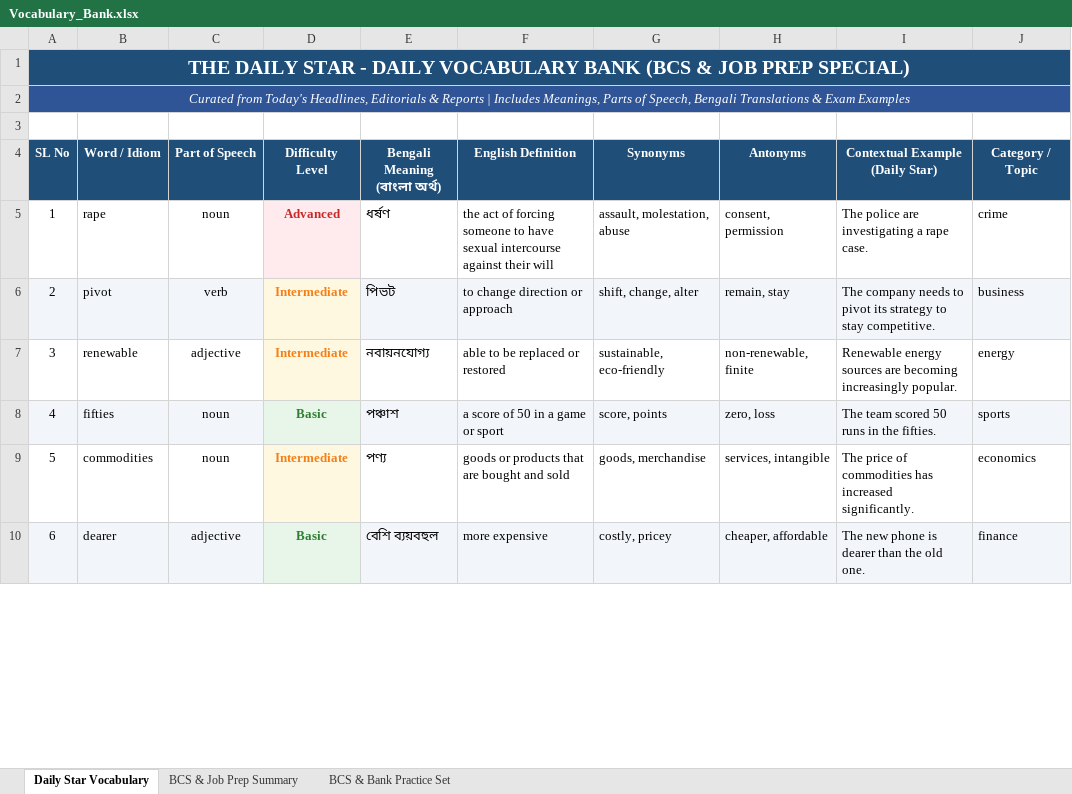
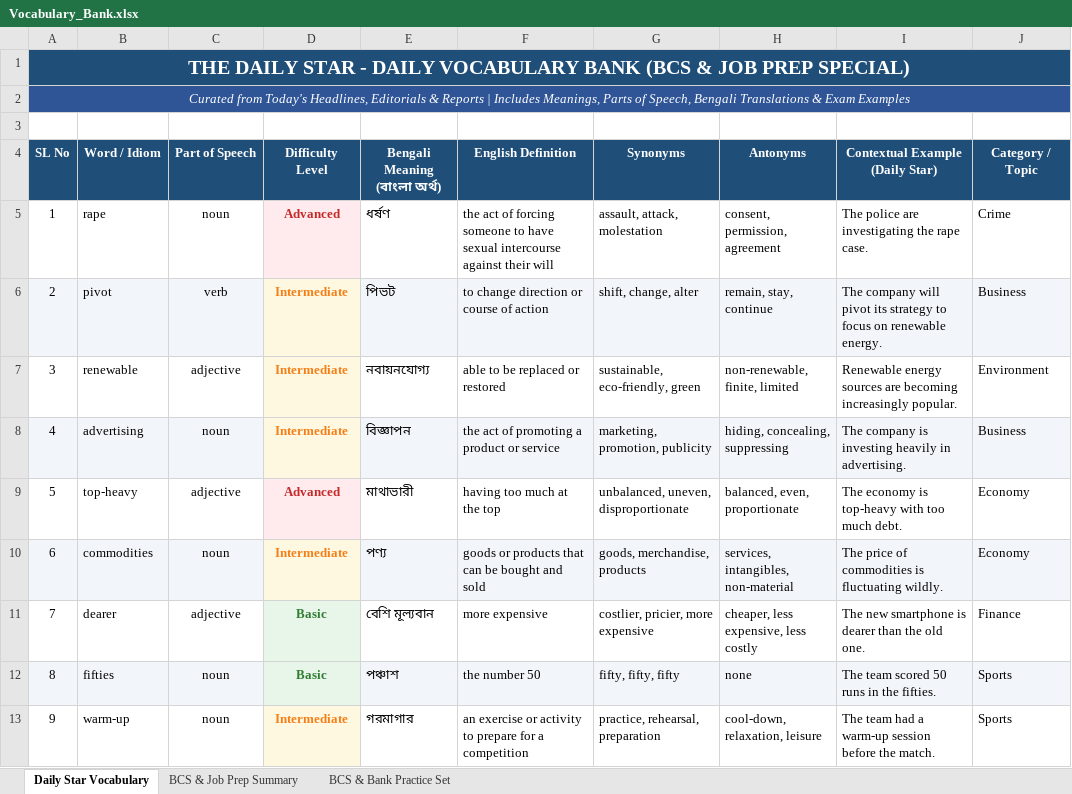
Before and after one commit to imroudro-ship-it/bcs-telegram-bot, an Excel workbook: data/Vocabulary_Bank.xlsx, sheet Daily Star Vocabulary, drawn as a sheet; only a part is shown; values as stored, in another font and other column widths than the file's, no borders; removed rows and columns are numbered as before the commit, all else as after; the diff covers the shown part only; the diff names each change by its address in the sheet, - before the commit and + after, or states it on an @@ line.

```diff
--- a/data/Vocabulary_Bank.xlsx (sheet Daily Star Vocabulary)
+++ b/data/Vocabulary_Bank.xlsx (sheet Daily Star Vocabulary)
-G5 (Synonyms): assault, molestation, abuse
+G5 (Synonyms): assault, attack, molestation
-H5 (Antonyms): consent, permission
+H5 (Antonyms): consent, permission, agreement
-I5 (Contextual Example (Daily Star)): The police are investigating a rape case.
+I5 (Contextual Example (Daily Star)): The police are investigating the rape case.
-J5 (Category / Topic): crime
+J5 (Category / Topic): Crime
-F6 (English Definition): to change direction or approach
+F6 (English Definition): to change direction or course of action
-H6 (Antonyms): remain, stay
+H6 (Antonyms): remain, stay, continue
-I6 (Contextual Example (Daily Star)): The company needs to pivot its strategy to stay competitive.
+I6 (Contextual Example (Daily Star)): The company will pivot its strategy to focus on renewable energy.
-J6 (Category / Topic): business
+J6 (Category / Topic): Business
-G7 (Synonyms): sustainable, eco-friendly
+G7 (Synonyms): sustainable, eco-friendly, green
-H7 (Antonyms): non-renewable, finite
+H7 (Antonyms): non-renewable, finite, limited
-J7 (Category / Topic): energy
+J7 (Category / Topic): Environment
-row 8: 4 | fifties | noun | Basic | পঞ্চাশ | a score of 50 in a game or sport | score, points | zero, loss | The team scored 50 runs in the fifties. | sports
+row 8: 4 | advertising | noun | Intermediate | বিজ্ঞাপন | the act of promoting a product or service | marketing, promotion, publicity | hiding, concealing, suppressing | The company is investing heavily in advertising. | Business
+row 9: 5 | top-heavy | adjective | Advanced | মাথাভারী | having too much at the top | unbalanced, uneven, disproportionate | balanced, even, proportionate | The economy is top-heavy with too much debt. | Economy
@@ column A (SL No) renumbered between rows 10 and 17 @@
-A10:C10 fill: none
+A10:C10 fill: #F2F5F9
-E10:J10 fill: none
+E10:J10 fill: #F2F5F9
-F10 (English Definition): goods or products that are bought and sold
+F10 (English Definition): goods or products that can be bought and sold
-G10 (Synonyms): goods, merchandise
+G10 (Synonyms): goods, merchandise, products
-H10 (Antonyms): services, intangible
+H10 (Antonyms): services, intangibles, non-material
-I10 (Contextual Example (Daily Star)): …of commodities has increased significantly.
+I10 (Contextual Example (Daily Star)): …of commodities is fluctuating wildly.
-J10 (Category / Topic): economics
+J10 (Category / Topic): Economy
-A11:C11 fill: #F2F5F9
+A11:C11 fill: none
-E11 (Bengali Meaning (বাংলা অর্থ)): বেশি ব্যয়বহুল
+E11 (Bengali Meaning (বাংলা অর্থ)): বেশি মূল্যবান
-E11:J11 fill: #F2F5F9
+E11:J11 fill: none
-G11 (Synonyms): costly, pricey
+G11 (Synonyms): costlier, pricier, more expensive
-H11 (Antonyms): cheaper, affordable
+H11 (Antonyms): cheaper, less expensive, less costly
-I11 (Contextual Example (Daily Star)): The new phone is dearer than the old one.
+I11 (Contextual Example (Daily Star)): The new smartphone is dearer than the old one.
-J11 (Category / Topic): finance
+J11 (Category / Topic): Finance
+row 12: 8 | fifties | noun | Basic | পঞ্চাশ | the number 50 | fifty, fifty, fifty | none | The team scored 50 runs in the fifties. | Sports
+row 13: 9 | warm-up | noun | Intermediate | গরমাগার | an exercise or activity to prepare for a competition | practice, rehearsal, preparation | cool-down, relaxation, leisure | The team had a warm-up session before the match. | Sports
```
Also changed, not shown: 1 added row, 10 removed rows, 11 edited cells and cell formats elsewhere in this sheet, sheet BCS & Job Prep Summary, 2 other files.
